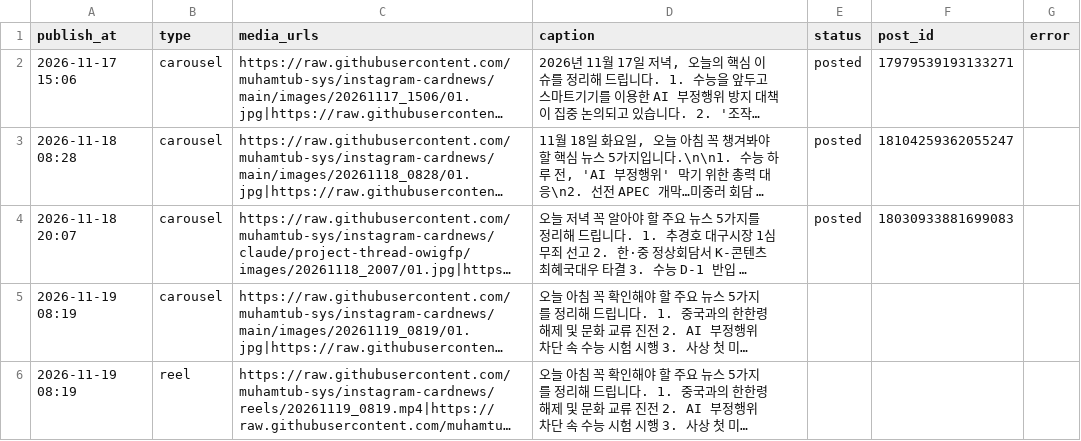
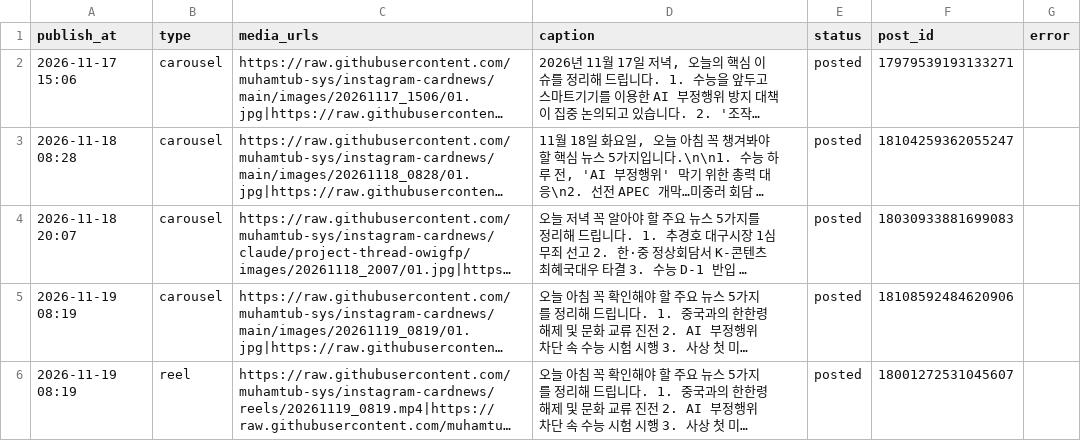
Before and after one commit to muhamtub-sys/instagram-cardnews, a CSV file: posts.csv, drawn as a sheet; long unchanged cells end in …; the diff names each change by its address in the sheet, - before the commit and + after, or states it on an @@ line.

Commit message:
게시 결과 기록

```diff
--- a/posts.csv
+++ b/posts.csv
-E5:E6 (status): (empty)
+E5:E6 (status): posted
-F5 (post_id): (empty)
+F5 (post_id): 18108592484620906
-F6 (post_id): (empty)
+F6 (post_id): 18001272531045607
```
